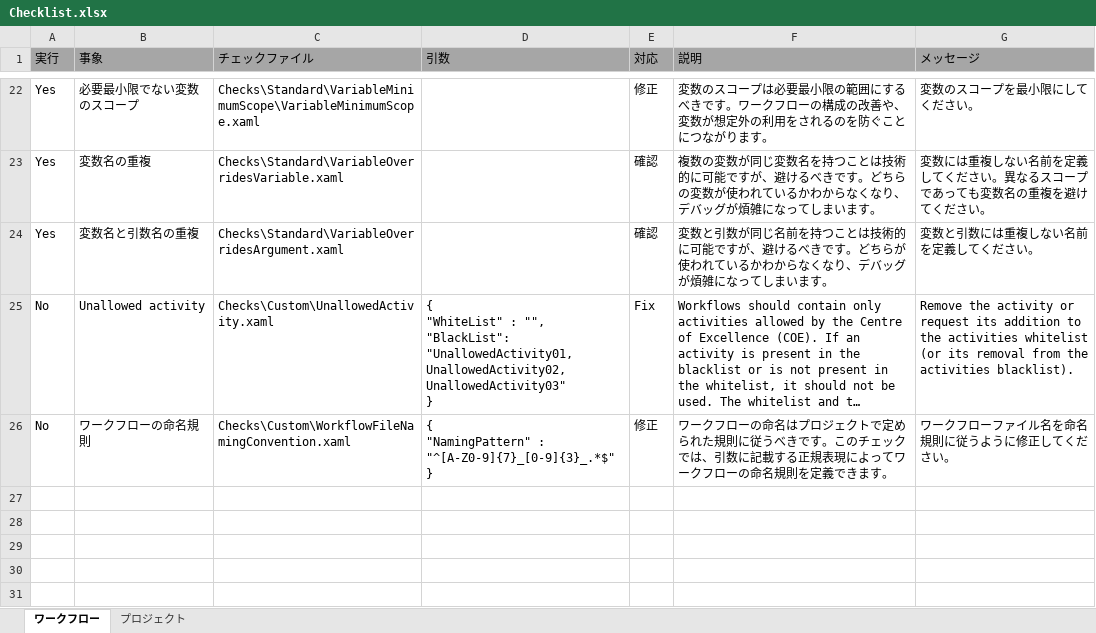
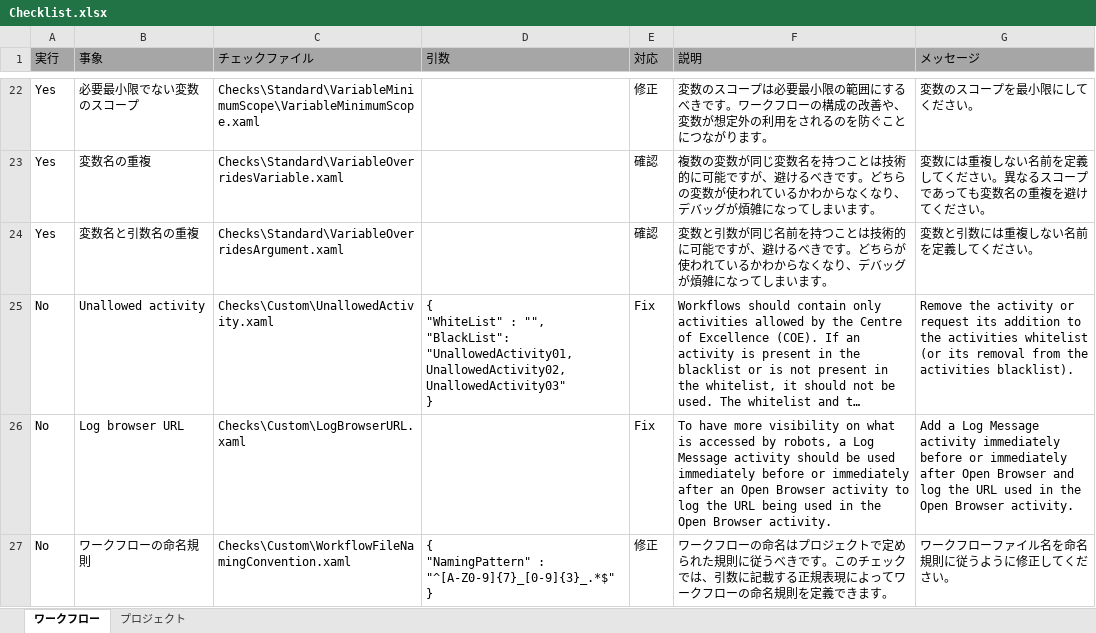
Before and after one commit to UiPath/Workflow-Inspector, an Excel workbook: Config/JP/Checklist.xlsx, sheet ワークフロー, drawn as a sheet; only a part is shown, gaps mark what is left out; long unchanged cells end in …; values as stored, in another font and other column widths than the file's, no borders; the diff names each change by its address in the sheet, - before the commit and + after, or states it on an @@ line.

Commit message:
Add LogBrowserURL check
Japanese and Korean translations pending.

```diff
--- a/Config/JP/Checklist.xlsx (sheet ワークフロー)
+++ b/Config/JP/Checklist.xlsx (sheet ワークフロー)
+row 26: No | Log browser URL | Checks\Custom\LogBrowserURL.xaml |  | Fix | To have more visibility on what is accessed by robots, a Log Message activity should be used immediately before or immediately after an Open Browser activity to log the URL being used in the Open Browser activity. | Add a Log Message activity immediately before or immediately after Open Browser and log the URL used in the Open Browser activity.
```
Also changed, not shown: Config/EN/Checklist.xlsx, Config/KO/Checklist.xlsx, 1 other file.
